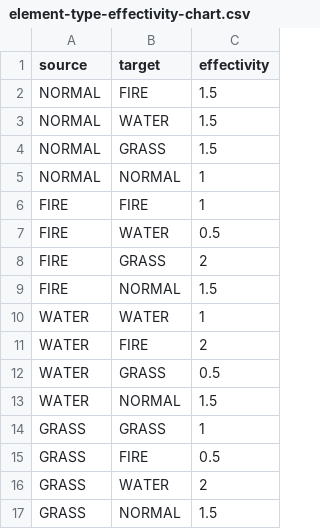
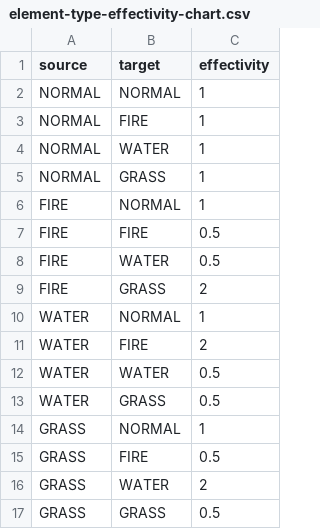
Before and after one commit to aldifadlian/tubes-oop-pokemon, a CSV file: src/main/resources/com/monstersaku/configs/element-type-effectivity-chart.csv, drawn as a sheet.

```diff
--- a/src/main/resources/com/monstersaku/configs/element-type-effectivity-chart.csv
+++ b/src/main/resources/com/monstersaku/configs/element-type-effectivity-chart.csv
@@ -1,17 +1,17 @@
 source;target;effectivity
-NORMAL;FIRE;1.5
-NORMAL;WATER;1.5
-NORMAL;GRASS;1.5
 NORMAL;NORMAL;1
-FIRE;FIRE;1
+NORMAL;FIRE;1
+NORMAL;WATER;1
+NORMAL;GRASS;1
+FIRE;NORMAL;1
+FIRE;FIRE;0.5
 FIRE;WATER;0.5
 FIRE;GRASS;2
-FIRE;NORMAL;1.5
-WATER;WATER;1
+WATER;NORMAL;1
 WATER;FIRE;2
+WATER;WATER;0.5
 WATER;GRASS;0.5
-WATER;NORMAL;1.5
-GRASS;GRASS;1
+GRASS;NORMAL;1
 GRASS;FIRE;0.5
 GRASS;WATER;2
-GRASS;NORMAL;1.5
+GRASS;GRASS;0.5
```
Also changed, not shown: bin/main/com/monstersaku/configs/element-type-effectivity-chart.csv, bin/main/com/monstersaku/configs/monsterpool.csv, 4 other files.
